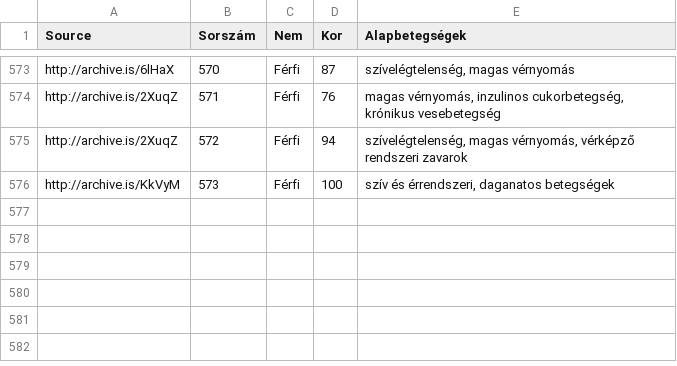
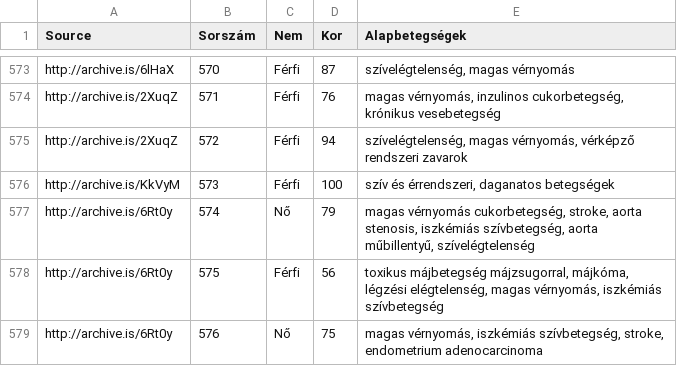
Before and after one commit to nickgon/Hungary-COVID19-Data, a CSV file: Hungary_COVID19_death_details.csv, drawn as a sheet; only a part is shown, gaps mark what is left out.

Commit message:
June 24 Data

```diff
--- a/Hungary_COVID19_death_details.csv
+++ b/Hungary_COVID19_death_details.csv
@@ -576 +576,4 @@ http://archive.is/2XuqZ,572,Férfi,94,"szívelégtelenség, magas vérnyomás, v
 http://archive.is/KkVyM,573,Férfi,100,"szív és érrendszeri, daganatos betegségek"
+http://archive.is/6Rt0y,574,Nő,79,"magas vérnyomás cukorbetegség, stroke, aorta stenosis, iszkémiás szívbetegség, aorta műbillentyű, szívelégtelenség"
+http://archive.is/6Rt0y,575,Férfi,56,"toxikus májbetegség májzsugorral, májkóma, légzési elégtelenség, magas vérnyomás, iszkémiás szívbetegség"
+http://archive.is/6Rt0y,576,Nő,75,"magas vérnyomás, iszkémiás szívbetegség, stroke, endometrium adenocarcinoma"
```
Also changed, not shown: Hungary_COVID19_data_by_county.csv, Hungary_COVID19_data_total.csv, 1 other file.
